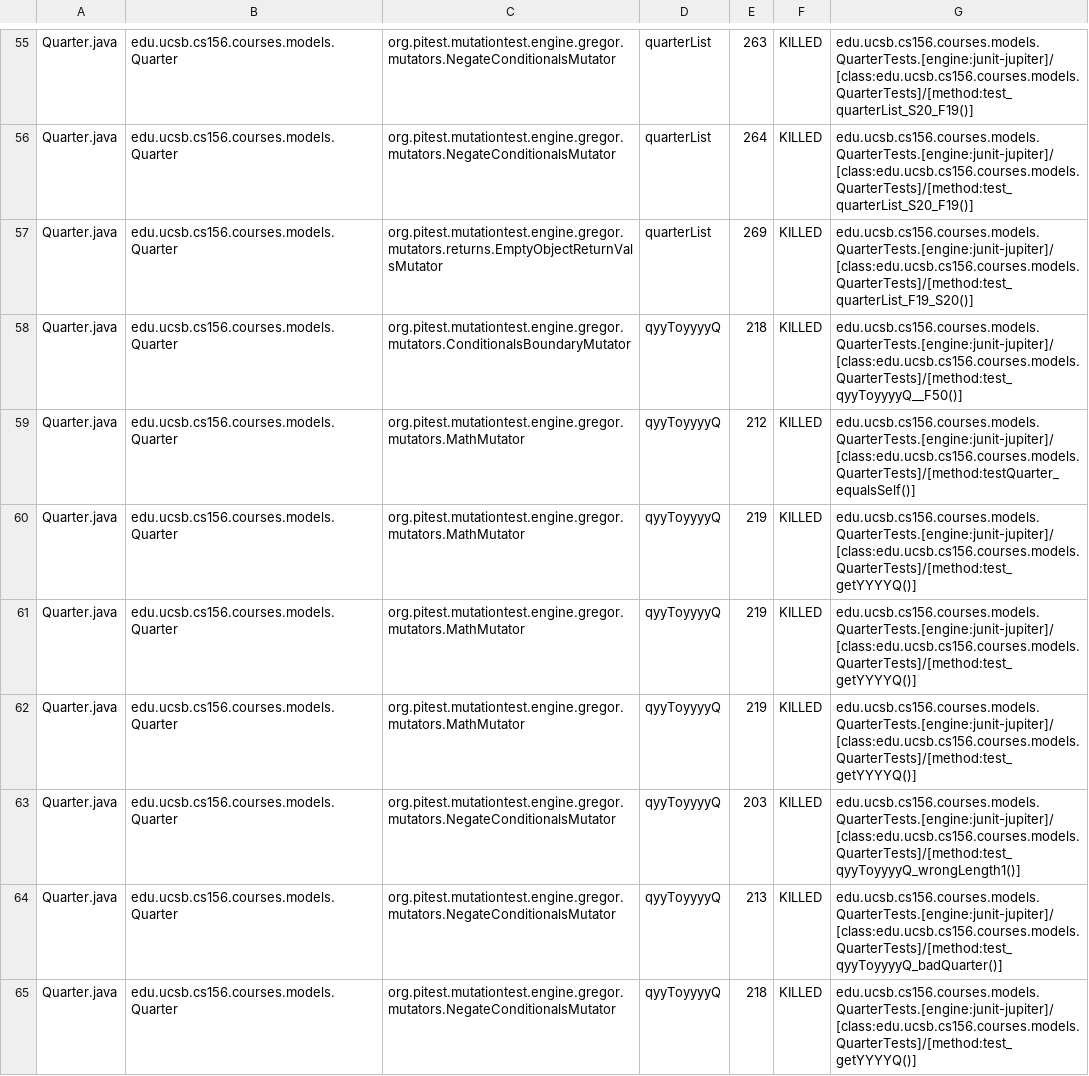
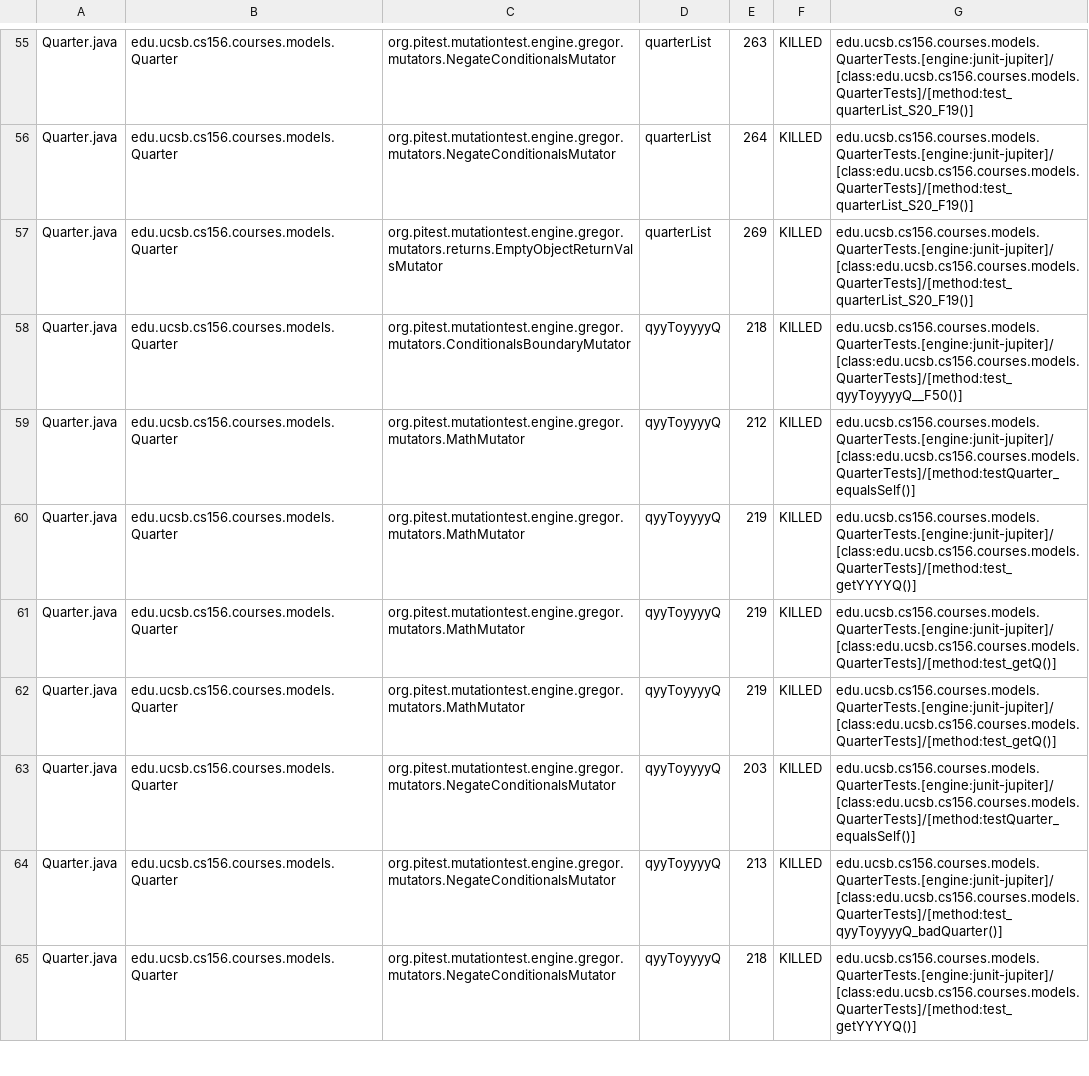
Before and after one commit to ucsb-cs156-s23/proj-courses-s23-7pm-4, a CSV file: prs/42/pitest/mutations.csv, drawn as a sheet; only a part is shown, gaps mark what is left out; the diff covers the shown part only.

Commit message:
Deploying to gh-pages from @ ucsb-cs156-s23/proj-courses-s23-7pm-4@82aa149cb041cc863392ee7e4a72efd7101108ef 🚀

```diff
--- a/prs/42/pitest/mutations.csv
+++ b/prs/42/pitest/mutations.csv
@@ -56,3 +56,3 @@ Quarter.java,edu.ucsb.cs156.courses.models.Quarter,org.pitest.mutationtest.engin
 Quarter.java,edu.ucsb.cs156.courses.models.Quarter,org.pitest.mutationtest.engine.gregor.mutators.NegateConditionalsMutator,quarterList,264,KILLED,edu.ucsb.cs156.courses.models.QuarterTests.[engine:junit-jupiter]/[class:edu.ucsb.cs156.courses.models.QuarterTests]/[method:test_quarterList_S20_F19()]
-Quarter.java,edu.ucsb.cs156.courses.models.Quarter,org.pitest.mutationtest.engine.gregor.mutators.returns.EmptyObjectReturnValsMutator,quarterList,269,KILLED,edu.ucsb.cs156.courses.models.QuarterTests.[engine:junit-jupiter]/[class:edu.ucsb.cs156.courses.models.QuarterTests]/[method:test_quarterList_F19_S20()]
+Quarter.java,edu.ucsb.cs156.courses.models.Quarter,org.pitest.mutationtest.engine.gregor.mutators.returns.EmptyObjectReturnValsMutator,quarterList,269,KILLED,edu.ucsb.cs156.courses.models.QuarterTests.[engine:junit-jupiter]/[class:edu.ucsb.cs156.courses.models.QuarterTests]/[method:test_quarterList_S20_F19()]
 Quarter.java,edu.ucsb.cs156.courses.models.Quarter,org.pitest.mutationtest.engine.gregor.mutators.ConditionalsBoundaryMutator,qyyToyyyyQ,218,KILLED,edu.ucsb.cs156.courses.models.QuarterTests.[engine:junit-jupiter]/[class:edu.ucsb.cs156.courses.models.QuarterTests]/[method:test_qyyToyyyyQ__F50()]
@@ -60,5 +60,5 @@ Quarter.java,edu.ucsb.cs156.courses.models.Quarter,org.pitest.mutationtest.engin
 Quarter.java,edu.ucsb.cs156.courses.models.Quarter,org.pitest.mutationtest.engine.gregor.mutators.MathMutator,qyyToyyyyQ,219,KILLED,edu.ucsb.cs156.courses.models.QuarterTests.[engine:junit-jupiter]/[class:edu.ucsb.cs156.courses.models.QuarterTests]/[method:test_getYYYYQ()]
-Quarter.java,edu.ucsb.cs156.courses.models.Quarter,org.pitest.mutationtest.engine.gregor.mutators.MathMutator,qyyToyyyyQ,219,KILLED,edu.ucsb.cs156.courses.models.QuarterTests.[engine:junit-jupiter]/[class:edu.ucsb.cs156.courses.models.QuarterTests]/[method:test_getYYYYQ()]
-Quarter.java,edu.ucsb.cs156.courses.models.Quarter,org.pitest.mutationtest.engine.gregor.mutators.MathMutator,qyyToyyyyQ,219,KILLED,edu.ucsb.cs156.courses.models.QuarterTests.[engine:junit-jupiter]/[class:edu.ucsb.cs156.courses.models.QuarterTests]/[method:test_getYYYYQ()]
-Quarter.java,edu.ucsb.cs156.courses.models.Quarter,org.pitest.mutationtest.engine.gregor.mutators.NegateConditionalsMutator,qyyToyyyyQ,203,KILLED,edu.ucsb.cs156.courses.models.QuarterTests.[engine:junit-jupiter]/[class:edu.ucsb.cs156.courses.models.QuarterTests]/[method:test_qyyToyyyyQ_wrongLength1()]
+Quarter.java,edu.ucsb.cs156.courses.models.Quarter,org.pitest.mutationtest.engine.gregor.mutators.MathMutator,qyyToyyyyQ,219,KILLED,edu.ucsb.cs156.courses.models.QuarterTests.[engine:junit-jupiter]/[class:edu.ucsb.cs156.courses.models.QuarterTests]/[method:test_getQ()]
+Quarter.java,edu.ucsb.cs156.courses.models.Quarter,org.pitest.mutationtest.engine.gregor.mutators.MathMutator,qyyToyyyyQ,219,KILLED,edu.ucsb.cs156.courses.models.QuarterTests.[engine:junit-jupiter]/[class:edu.ucsb.cs156.courses.models.QuarterTests]/[method:test_getQ()]
+Quarter.java,edu.ucsb.cs156.courses.models.Quarter,org.pitest.mutationtest.engine.gregor.mutators.NegateConditionalsMutator,qyyToyyyyQ,203,KILLED,edu.ucsb.cs156.courses.models.QuarterTests.[engine:junit-jupiter]/[class:edu.ucsb.cs156.courses.models.QuarterTests]/[method:testQuarter_equalsSelf()]
 Quarter.java,edu.ucsb.cs156.courses.models.Quarter,org.pitest.mutationtest.engine.gregor.mutators.NegateConditionalsMutator,qyyToyyyyQ,213,KILLED,edu.ucsb.cs156.courses.models.QuarterTests.[engine:junit-jupiter]/[class:edu.ucsb.cs156.courses.models.QuarterTests]/[method:test_qyyToyyyyQ_badQuarter()]
```
Also changed, not shown: 94 edited cells elsewhere in this file, 39 other files.
